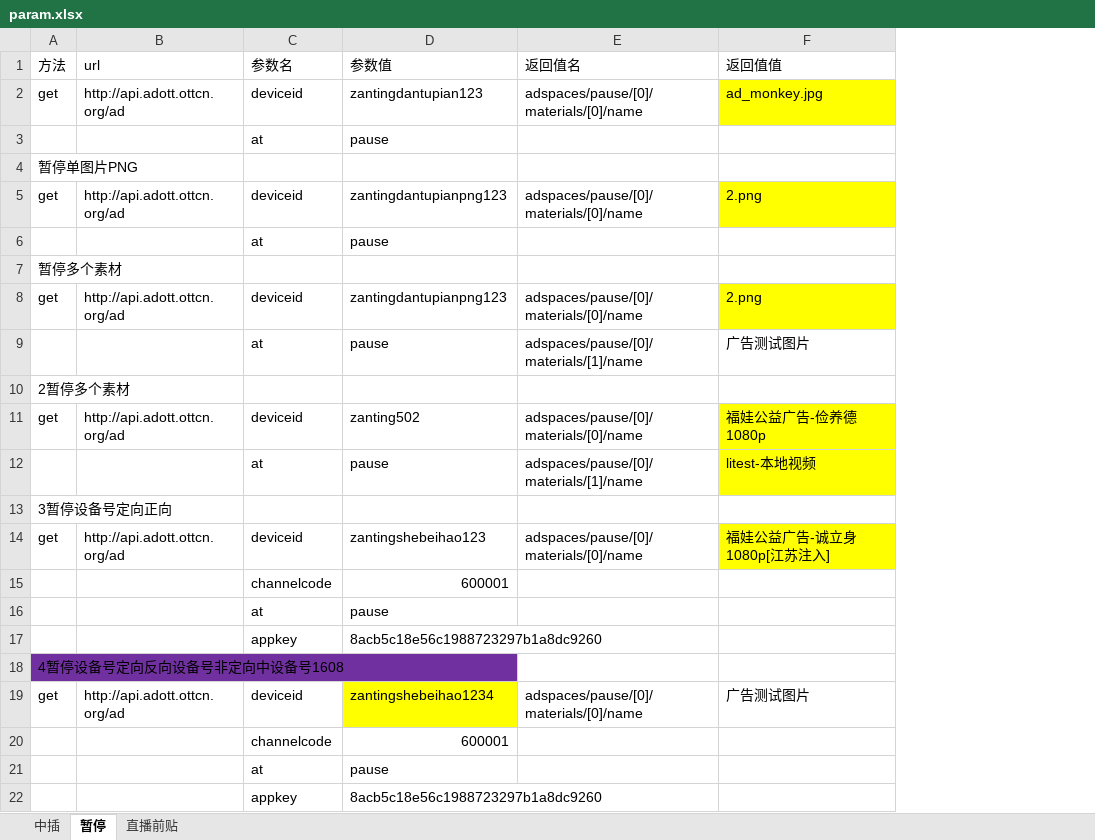
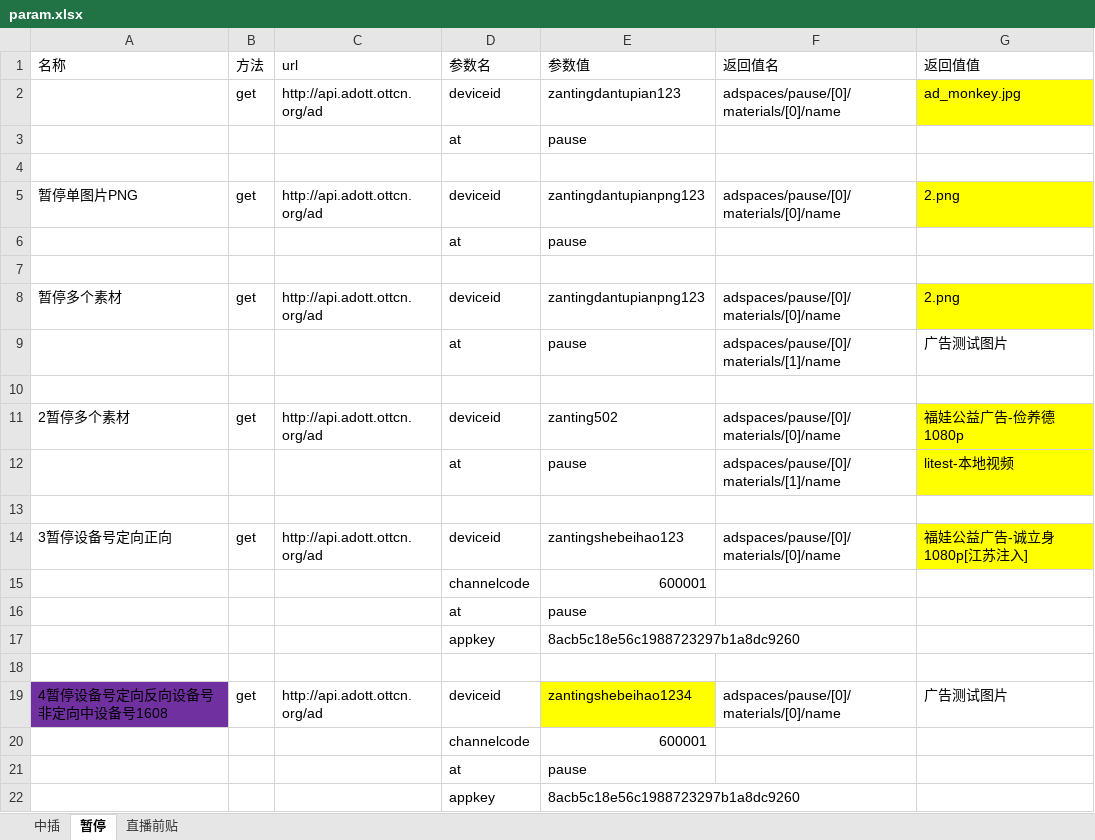
Before and after one commit to ymtianjin/ADInterface, an Excel workbook: data/param.xlsx, sheet 暂停, drawn as a sheet; values as stored, in another font and other column widths than the file's, no borders; addresses are those after the commit; the diff names each change by its address in the sheet, - before the commit and + after, or states it on an @@ line.

```diff
--- a/data/param.xlsx (sheet 暂停)
+++ b/data/param.xlsx (sheet 暂停)
+column A (名称), rows 5-19: 暂停单图片PNG |  |  | 暂停多个素材 |  |  | 2暂停多个素材 |  |  | 3暂停设备号定向正向 |  |  |  |  | 4暂停设备号定向反向设备号非定向中设备号1608
-B4 (方法): 暂停单图片PNG
+B4 (方法): (empty)
-B7 (方法): 暂停多个素材
+B7 (方法): (empty)
-B10 (方法): 2暂停多个素材
+B10 (方法): (empty)
-B13 (方法): 3暂停设备号定向正向
+B13 (方法): (empty)
-B18 (方法): 4暂停设备号定向反向设备号非定向中设备号1608
+B18 (方法): (empty)
-B18 fill: #7030A0
+B18 fill: none
```
Also changed, not shown: sheet 直播前贴, sheet 中插, 5 other files.
